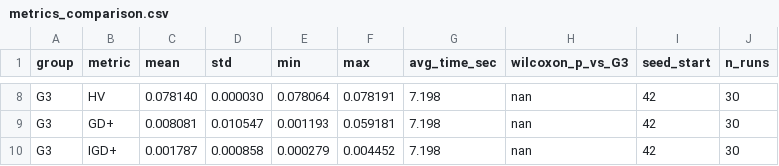
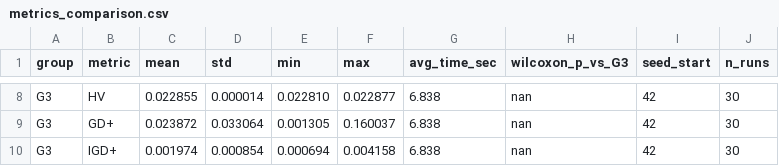
Before and after one commit to LEE-cw-51/diet_recommandaiton, a CSV file: experiment/results/step1/metrics_comparison.csv, drawn as a sheet; only a part is shown, gaps mark what is left out; the diff covers the shown part only; the diff names each change by its address in the sheet, - before the commit and + after, or states it on an @@ line.

```diff
--- a/experiment/results/step1/metrics_comparison.csv
+++ b/experiment/results/step1/metrics_comparison.csv
-C8 (mean): 0.078140
+C8 (mean): 0.022855
-D8 (std): 0.000030
+D8 (std): 0.000014
-E8 (min): 0.078064
+E8 (min): 0.022810
-F8 (max): 0.078191
+F8 (max): 0.022877
-G8:G10 (avg_time_sec): 7.198
+G8:G10 (avg_time_sec): 6.838
-C9 (mean): 0.008081
+C9 (mean): 0.023872
-D9 (std): 0.010547
+D9 (std): 0.033064
-E9 (min): 0.001193
+E9 (min): 0.001305
-F9 (max): 0.059181
+F9 (max): 0.160037
-C10 (mean): 0.001787
+C10 (mean): 0.001974
-D10 (std): 0.000858
+D10 (std): 0.000854
-E10 (min): 0.000279
+E10 (min): 0.000694
-F10 (max): 0.004452
+F10 (max): 0.004158
```
Also changed, not shown: 34 edited cells elsewhere in this file, experiment/results/step1/daily_f4_trend.csv, 10 other files.
